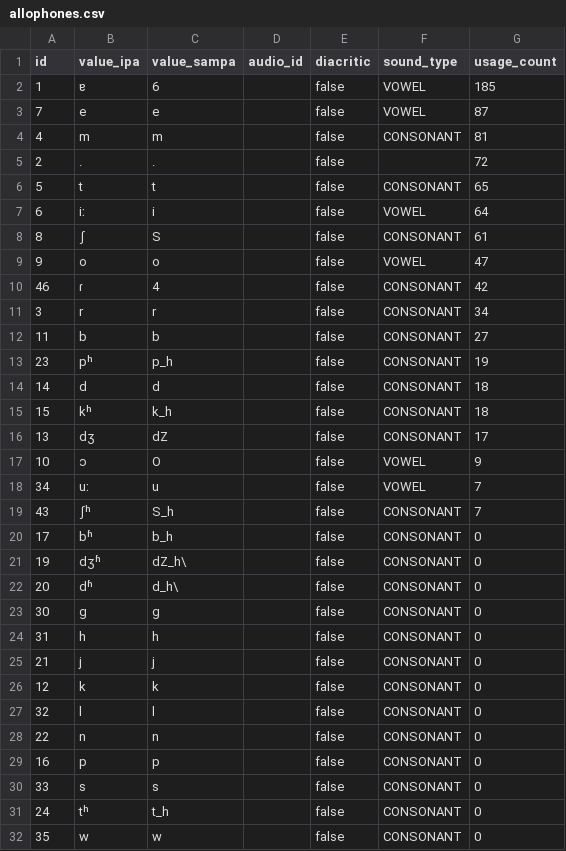
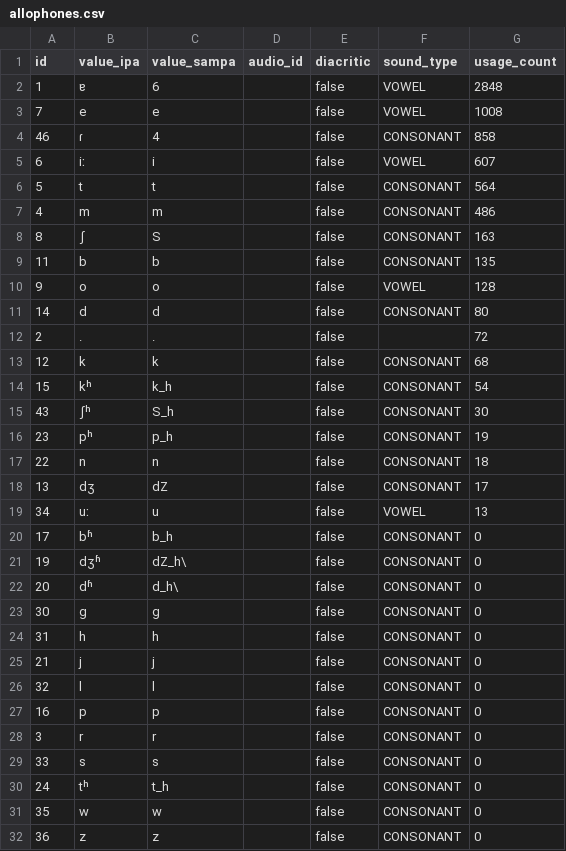
Before and after one commit to elimu-ai/webapp, a CSV file: src/main/resources/db/content_PROD/ben/allophones.csv, drawn as a sheet; only a part is shown; the shorter side is filled out with more unchanged rows; the diff covers the shown part only.

```diff
--- a/src/main/resources/db/content_PROD/ben/allophones.csv
+++ b/src/main/resources/db/content_PROD/ben/allophones.csv
@@ -1,20 +1,20 @@
 id,value_ipa,value_sampa,audio_id,diacritic,sound_type,usage_count
-1,ɐ,6,,false,VOWEL,185
-7,e,e,,false,VOWEL,87
-4,m,m,,false,CONSONANT,81
+1,ɐ,6,,false,VOWEL,2848
+7,e,e,,false,VOWEL,1008
+46,ɾ," 4",,false,CONSONANT,858
+6,iː,i,,false,VOWEL,607
+5,t,t,,false,CONSONANT,564
+4,m,m,,false,CONSONANT,486
+8,ʃ,S,,false,CONSONANT,163
+11,b,b,,false,CONSONANT,135
+9,o,o,,false,VOWEL,128
+14,d,d,,false,CONSONANT,80
 2,.,.,,false,,72
-5,t,t,,false,CONSONANT,65
-6,iː,i,,false,VOWEL,64
-8,ʃ,S,,false,CONSONANT,61
-9,o,o,,false,VOWEL,47
-46,ɾ," 4",,false,CONSONANT,42
-3,r,r,,false,CONSONANT,34
-11,b,b,,false,CONSONANT,27
+12,k,k,,false,CONSONANT,68
+15,kʰ,k_h,,false,CONSONANT,54
+43,ʃʰ,S_h,,false,CONSONANT,30
 23,pʰ,p_h,,false,CONSONANT,19
-14,d,d,,false,CONSONANT,18
-15,kʰ,k_h,,false,CONSONANT,18
+22,n,n,,false,CONSONANT,18
 13,dʒ,dZ,,false,CONSONANT,17
-10,ɔ,O,,false,VOWEL,9
-34,uː,u,,false,VOWEL,7
-43,ʃʰ,S_h,,false,CONSONANT,7
+34,uː,u,,false,VOWEL,13
 17,bʱ,b_h,,false,CONSONANT,0
@@ -25,6 +25,5 @@ id,value_ipa,value_sampa,audio_id,diacritic,sound_type,usage_count
 21,j,j,,false,CONSONANT,0
-12,k,k,,false,CONSONANT,0
 32,l,l,,false,CONSONANT,0
-22,n,n,,false,CONSONANT,0
 16,p,p,,false,CONSONANT,0
+3,r,r,,false,CONSONANT,0
 33,s,s,,false,CONSONANT,0
```
Also changed, not shown: 1 added row elsewhere in this file, src/main/resources/db/content_PROD/ben/words.csv.
